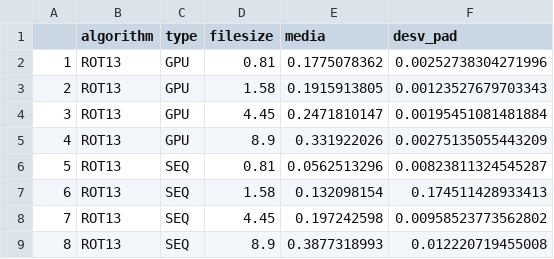
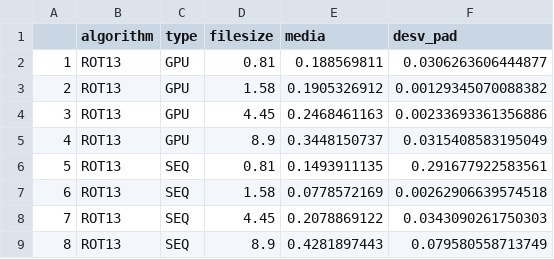
Before and after one commit to fernandohlb/CryptoGPU, a CSV file: ROT13/results_perf/summarised_result.csv, drawn as a sheet.

```diff
--- a/ROT13/results_perf/summarised_result.csv
+++ b/ROT13/results_perf/summarised_result.csv
@@ -1,9 +1,9 @@
 "","algorithm","type","filesize","media","desv_pad"
-"1","ROT13","GPU",0.81,0.1775078362,0.00252738304271996
-"2","ROT13","GPU",1.58,0.1915913805,0.00123527679703343
-"3","ROT13","GPU",4.45,0.2471810147,0.00195451081481884
-"4","ROT13","GPU",8.9,0.331922026,0.00275135055443209
-"5","ROT13","SEQ",0.81,0.0562513296,0.00823811324545287
-"6","ROT13","SEQ",1.58,0.132098154,0.174511428933413
-"7","ROT13","SEQ",4.45,0.197242598,0.00958523773562802
-"8","ROT13","SEQ",8.9,0.3877318993,0.012220719455008
+"1","ROT13","GPU",0.81,0.188569811,0.0306263606444877
+"2","ROT13","GPU",1.58,0.1905326912,0.00129345070088382
+"3","ROT13","GPU",4.45,0.2468461163,0.00233693361356886
+"4","ROT13","GPU",8.9,0.3448150737,0.0315408583195049
+"5","ROT13","SEQ",0.81,0.1493911135,0.291677922583561
+"6","ROT13","SEQ",1.58,0.0778572169,0.00262906639574518
+"7","ROT13","SEQ",4.45,0.2078869122,0.0343090261750303
+"8","ROT13","SEQ",8.9,0.4281897443,0.079580558713749
```
Also changed, not shown: DES/results_perf/results.csv, DES/results_perf/summarised_result.csv, 26 other files.
